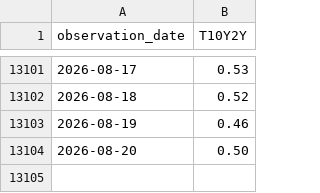
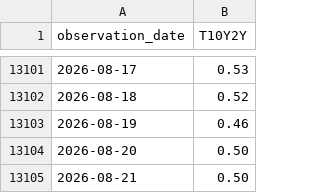
Before and after one commit to jakechinitz/markettiming, a CSV file: data/fred/T10Y2Y.csv, drawn as a sheet; only a part is shown, gaps mark what is left out.

```diff
--- a/data/fred/T10Y2Y.csv
+++ b/data/fred/T10Y2Y.csv
@@ -13104 +13104,2 @@ observation_date,T10Y2Y
 2026-08-20,0.50
+2026-08-21,0.50
```
Also changed, not shown: 2 other files.
